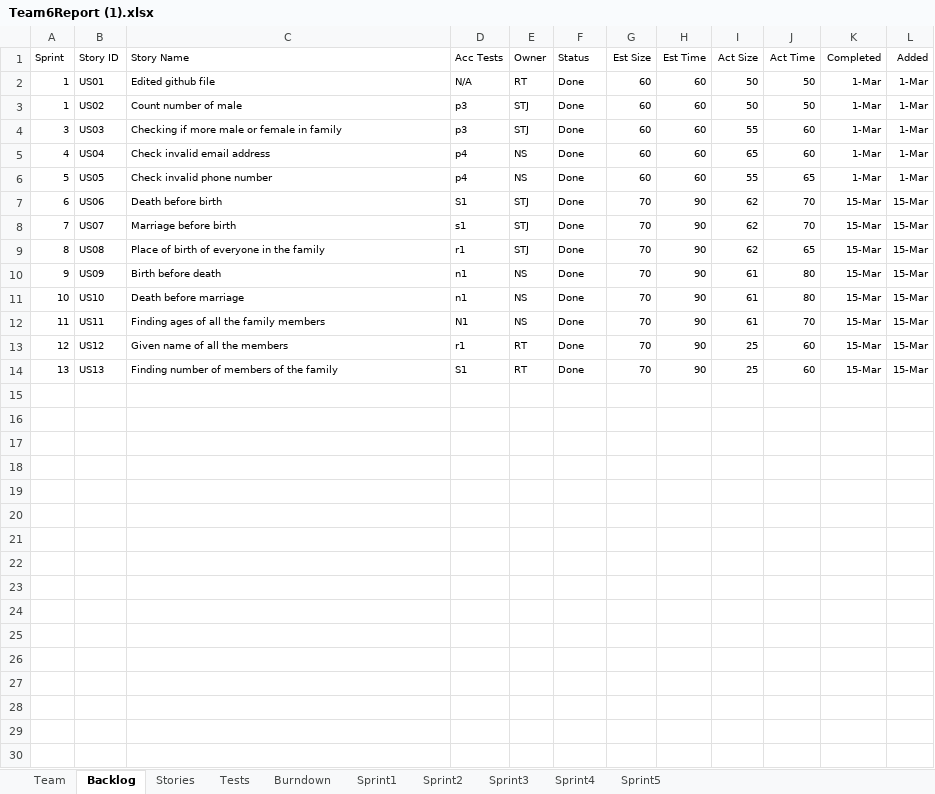
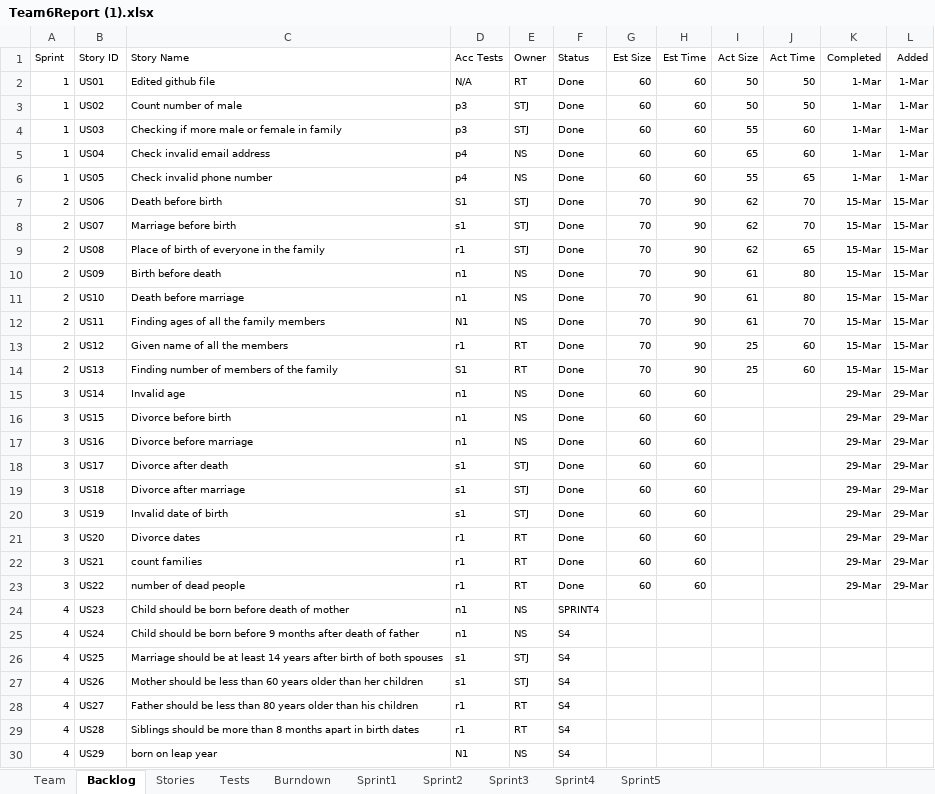
Before and after one commit to Sandesh1491/CS555Group6, an Excel workbook: Team6Report (1).xlsx, sheet Backlog, drawn as a sheet; only a part is shown; values as stored, in another font and other column widths than the file's, no borders; the diff covers the shown part only; the diff names each change by its address in the sheet, - before the commit and + after, or states it on an @@ line.

Commit message:
3 use case
checking for the divorce and invalid birth date and team report for
sprint 3

```diff
--- a/Team6Report (1).xlsx (sheet Backlog)
+++ b/Team6Report (1).xlsx (sheet Backlog)
-A4 (Sprint): 3
+A4 (Sprint): 1
-A5 (Sprint): 4
+A5 (Sprint): 1
-A6 (Sprint): 5
+A6 (Sprint): 1
-A7 (Sprint): 6
+A7 (Sprint): 2
-A8 (Sprint): 7
+A8 (Sprint): 2
-A9 (Sprint): 8
+A9 (Sprint): 2
-A10 (Sprint): 9
+A10 (Sprint): 2
-A11 (Sprint): 10
+A11 (Sprint): 2
-A12 (Sprint): 11
+A12 (Sprint): 2
-A13 (Sprint): 12
+A13 (Sprint): 2
-A14 (Sprint): 13
+A14 (Sprint): 2
+row 15: 3 | US14 | Invalid age | n1 | NS | Done | 60 | 60 |  |  | 29-Mar | 29-Mar
+row 16: 3 | US15 | Divorce before birth | n1 | NS | Done | 60 | 60 |  |  | 29-Mar | 29-Mar
+row 17: 3 | US16 | Divorce before marriage | n1 | NS | Done | 60 | 60 |  |  | 29-Mar | 29-Mar
+row 18: 3 | US17 | Divorce after death | s1 | STJ | Done | 60 | 60 |  |  | 29-Mar | 29-Mar
+row 19: 3 | US18 | Divorce after marriage | s1 | STJ | Done | 60 | 60 |  |  | 29-Mar | 29-Mar
+row 20: 3 | US19 | Invalid date of birth | s1 | STJ | Done | 60 | 60 |  |  | 29-Mar | 29-Mar
+row 21: 3 | US20 | Divorce dates | r1 | RT | Done | 60 | 60 |  |  | 29-Mar | 29-Mar
+row 22: 3 | US21 | count families | r1 | RT | Done | 60 | 60 |  |  | 29-Mar | 29-Mar
+row 23: 3 | US22 | number of dead people | r1 | RT | Done | 60 | 60 |  |  | 29-Mar | 29-Mar
+row 24: 4 | US23 | Child should be born before death of mother | n1 | NS | SPRINT4
+row 25: 4 | US24 | Child should be born before 9 months after death of father | n1 | NS | S4
+row 26: 4 | US25 | Marriage should be at least 14 years after birth of both spouses | s1 | STJ | S4
+row 27: 4 | US26 | Mother should be less than 60 years older than her children | s1 | STJ | S4
+row 28: 4 | US27 | Father should be less than 80 years older than his children | r1 | RT | S4
+row 29: 4 | US28 | Siblings should be more than 8 months apart in birth dates | r1 | RT | S4
+row 30: 4 | US29 | born on leap year | N1 | NS | S4
```
Also changed, not shown: 2 added rows elsewhere in this sheet, sheet Sprint3, sheet Tests, sheet Stories, sheet Sprint4, sheet Burndown, sheet Sprint2, charts or pictures, 1 other file.
